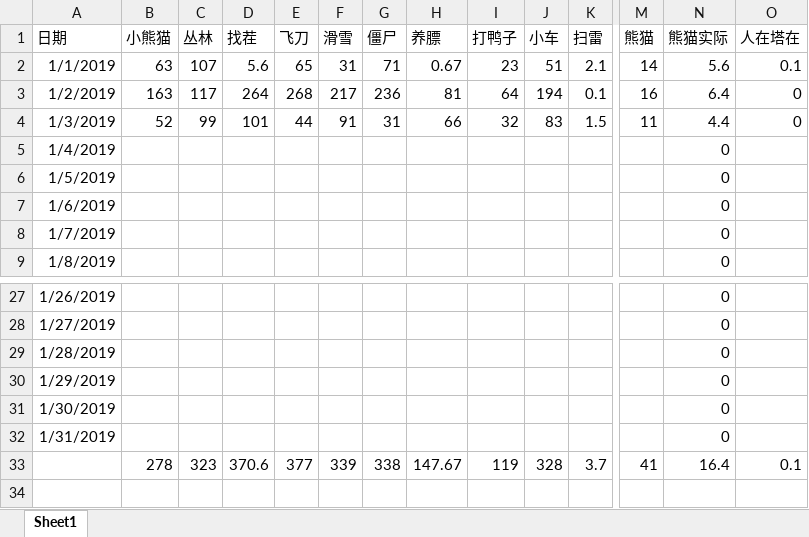
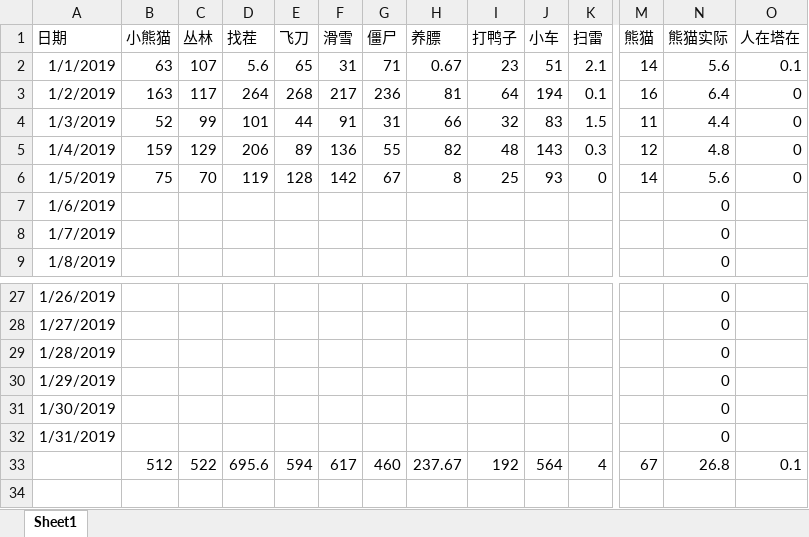
Before and after one commit to hotzwd/LayaWorkspace, an Excel workbook: 小游戏文档/1月小游戏收入.xlsx, sheet Sheet1, drawn as a sheet; only a part is shown, gaps mark what is left out; values as stored, in another font and other column widths than the file's, no borders; charts and pictures not drawn; removed rows and columns are numbered as before the commit, all else as after; rows hold the shown columns only; the diff covers the shown part only; the diff names each change by its address in the sheet, - before the commit and + after, or states it on an @@ line.

```diff
--- a/小游戏文档/1月小游戏收入.xlsx (sheet Sheet1)
+++ b/小游戏文档/1月小游戏收入.xlsx (sheet Sheet1)
-B5 (小熊猫): (empty)
+B5 (小熊猫): 159
-C5 (丛林): (empty)
+C5 (丛林): 129
-D5 (找茬): (empty)
+D5 (找茬): 206
-E5 (飞刀): (empty)
+E5 (飞刀): 89
-F5 (滑雪): (empty)
+F5 (滑雪): 136
-G5 (僵尸): (empty)
+G5 (僵尸): 55
-H5 (养膘): (empty)
+H5 (养膘): 82
-I5 (打鸭子): (empty)
+I5 (打鸭子): 48
-J5 (小车): (empty)
+J5 (小车): 143
-K5 (扫雷): (empty)
+K5 (扫雷): 0.3
-M5 (熊猫): (empty)
+M5 (熊猫): 12
-N5 (熊猫实际): 0
+N5 (熊猫实际): 4.8
-O5:O6 (人在塔在): (empty)
+O5:O6 (人在塔在): 0
-B6 (小熊猫): (empty)
+B6 (小熊猫): 75
-C6 (丛林): (empty)
+C6 (丛林): 70
-D6 (找茬): (empty)
+D6 (找茬): 119
-E6 (飞刀): (empty)
+E6 (飞刀): 128
-F6 (滑雪): (empty)
+F6 (滑雪): 142
-G6 (僵尸): (empty)
+G6 (僵尸): 67
-H6 (养膘): (empty)
+H6 (养膘): 8
-I6 (打鸭子): (empty)
+I6 (打鸭子): 25
-J6 (小车): (empty)
+J6 (小车): 93
-K6 (扫雷): (empty)
+K6 (扫雷): 0
-M6 (熊猫): (empty)
+M6 (熊猫): 14
-N6 (熊猫实际): 0
+N6 (熊猫实际): 5.6
-row 33:  | 278 | 323 | 370.6 | 377 | 339 | 338 | 147.67 | 119 | 328 | 3.7 | 41 | 16.4 | 0.1
-row 34: (empty)
+row 33:  | 512 | 522 | 695.6 | 594 | 617 | 460 | 237.67 | 192 | 564 | 4 | 67 | 26.8 | 0.1
+row 34: (empty)
```
Also changed, not shown: 3 edited cells elsewhere in this sheet, charts or pictures, 4 other files.
